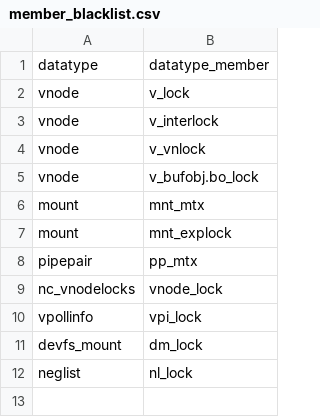
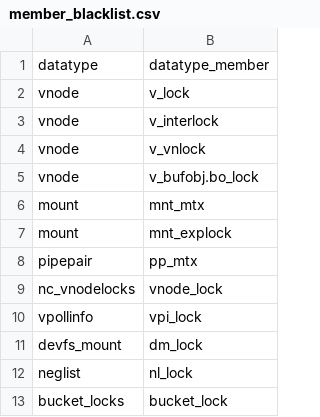
Before and after one commit to merlinscholz/lockdoc-tools, a CSV file: data/freebsd/member_blacklist.csv, drawn as a sheet; the diff names each change by its address in the sheet, - before the commit and + after, or states it on an @@ line.

Commit message:
FreeBSD: Instrumented bucket_locks

```diff
--- a/data/freebsd/member_blacklist.csv
+++ b/data/freebsd/member_blacklist.csv
+row 13: bucket_locks | bucket_lock
```
Also changed, not shown: 1 other file.
